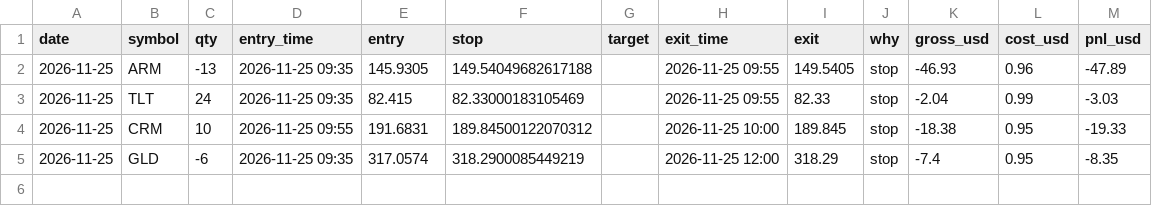
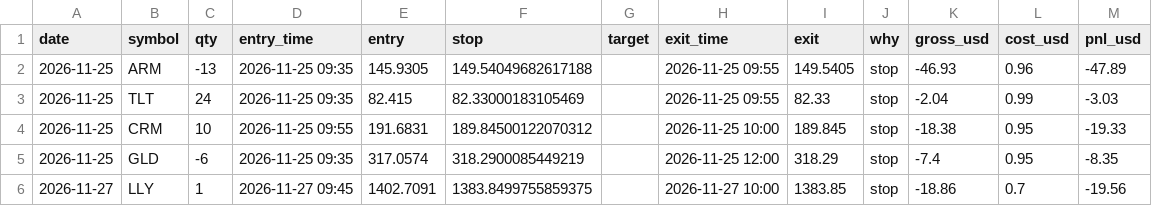
Before and after one commit to alkaabiz-crypto/day-trader-skill, a CSV file: trader-lab/autopaper/sip_trades.csv, drawn as a sheet; the diff names each change by its address in the sheet, - before the commit and + after, or states it on an @@ line.

```diff
--- a/trader-lab/autopaper/sip_trades.csv
+++ b/trader-lab/autopaper/sip_trades.csv
+row 6: 2026-11-27 | LLY | 1 | 2026-11-27 09:45 | 1402.7091 | 1383.8499755859375 |  | 2026-11-27 10:00 | 1383.85 | stop | -18.86 | 0.7 | -19.56
```
Also changed, not shown: trader-lab/autopaper/equity.csv, trader-lab/autopaper/fed_equity.csv, 4 other files.
